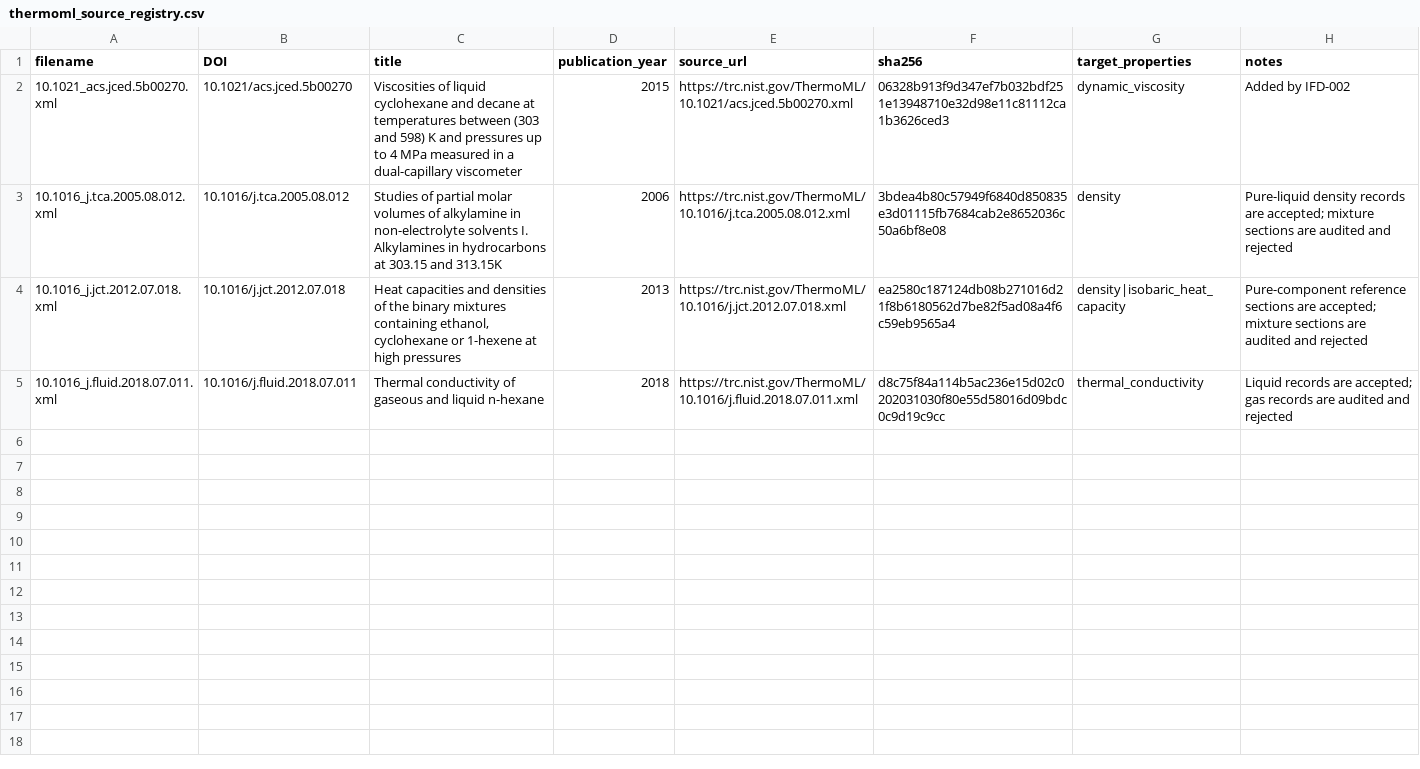
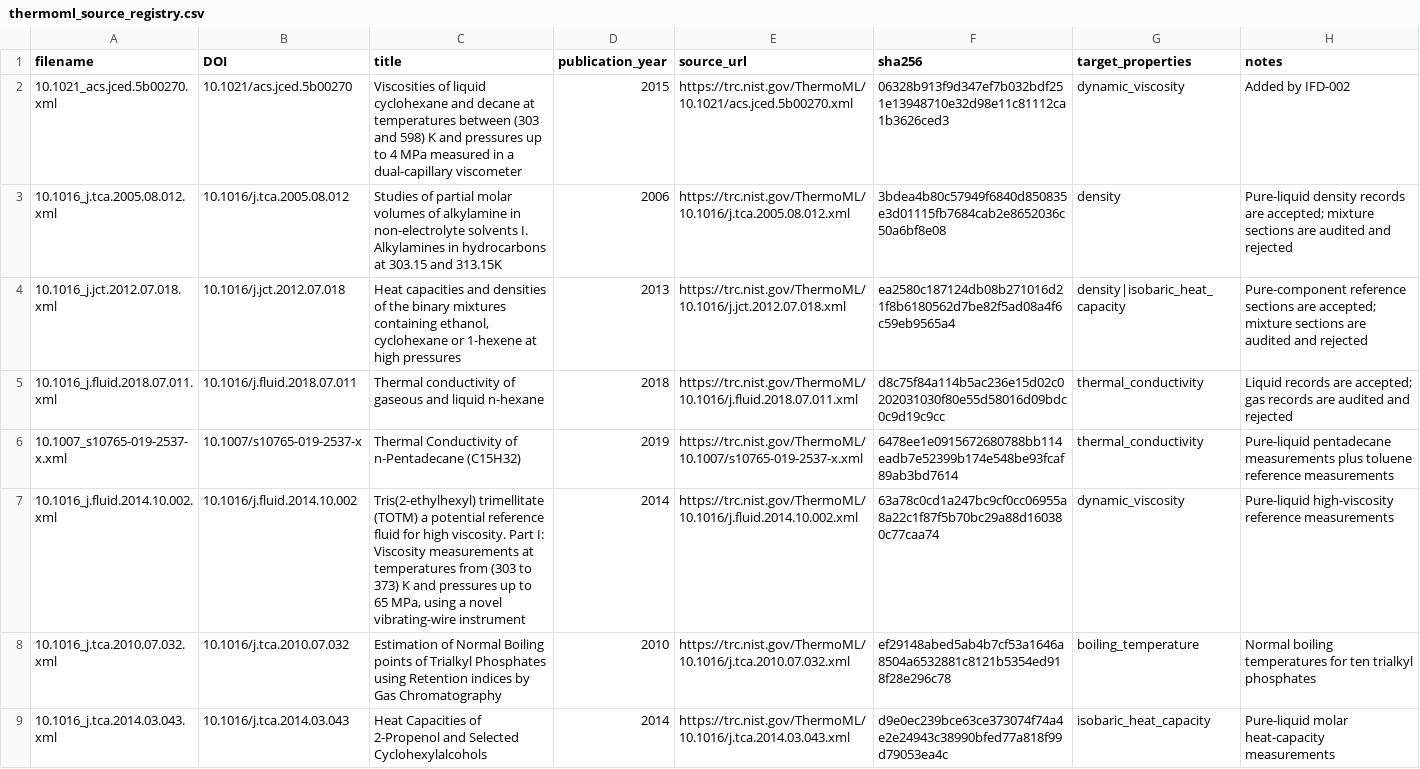
Before and after one commit to jonghunlee05/immersion-fluid-discovery, a CSV file: references/thermoml_source_registry.csv, drawn as a sheet; only a part is shown; the diff covers the shown part only; the diff names each change by its address in the sheet, - before the commit and + after, or states it on an @@ line.

Commit message:
Scale IFD-003 ThermoML validation corpus

```diff
--- a/references/thermoml_source_registry.csv
+++ b/references/thermoml_source_registry.csv
+row 6: 10.1007_s10765-019-2537-x.xml | 10.1007/s10765-019-2537-x | Thermal Conductivity of n-Pentadecane (C15H32) | 2019 | https://trc.nist.gov/ThermoML/10.1007/s10765-019-2537-x.xml | 6478ee1e0915672680788bb114eadb7e52399b174e548be93fcaf89ab3bd7614 | thermal_conductivity | Pure-liquid pentadecane measurements plus toluene reference measurements
+row 7: 10.1016_j.fluid.2014.10.002.xml | 10.1016/j.fluid.2014.10.002 | Tris(2-ethylhexyl) trimellitate (TOTM) a potential reference fluid for high viscosity. Part I: Viscosity measurements at temperatures from (303 to 373) K and pressures up to 65 MPa, using a novel vibrating-wire instrument | 2014 | https://trc.nist.gov/ThermoML/10.1016/j.fluid.2014.10.002.xml | 63a78c0cd1a247bc9cf0cc06955a8a22c1f87f5b70bc29a88d160380c77caa74 | dynamic_viscosity | Pure-liquid high-viscosity reference measurements
+row 8: 10.1016_j.tca.2010.07.032.xml | 10.1016/j.tca.2010.07.032 | Estimation of Normal Boiling points of Trialkyl Phosphates using Retention indices by Gas Chromatography | 2010 | https://trc.nist.gov/ThermoML/10.1016/j.tca.2010.07.032.xml | ef29148abed5ab4b7cf53a1646a8504a6532881c8121b5354ed918f28e296c78 | boiling_temperature | Normal boiling temperatures for ten trialkyl phosphates
+row 9: 10.1016_j.tca.2014.03.043.xml | 10.1016/j.tca.2014.03.043 | Heat Capacities of 2-Propenol and Selected Cyclohexylalcohols | 2014 | https://trc.nist.gov/ThermoML/10.1016/j.tca.2014.03.043.xml | d9e0ec239bce63ce373074f74a4e2e24943c38990bfed77a818f99d79053ea4c | isobaric_heat_capacity | Pure-liquid molar heat-capacity measurements
```
Also changed, not shown: 3 added rows elsewhere in this file, 18 other files.
